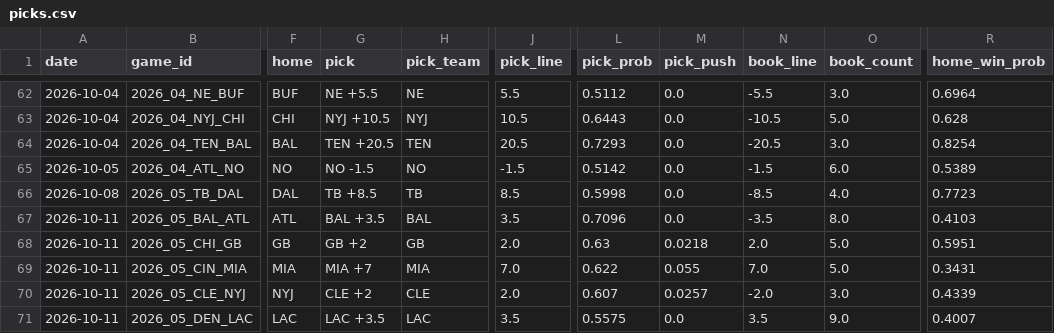
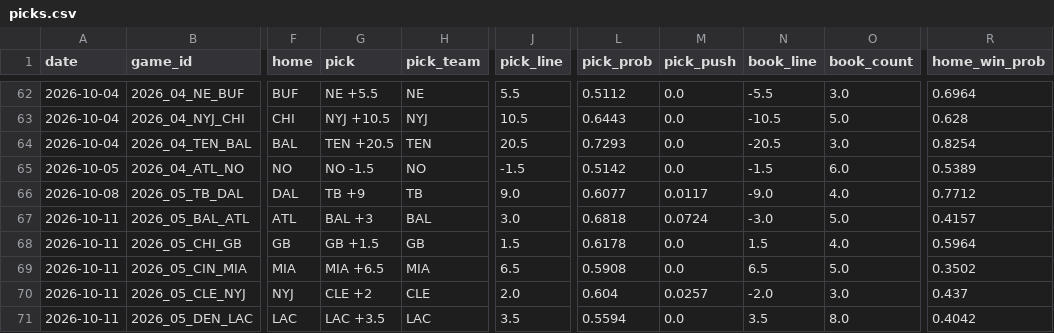
Before and after one commit to azcal/mbm-nfl, a CSV file: logs/picks.csv, drawn as a sheet; only a part is shown, gaps mark what is left out; the diff covers the shown part only; the diff names each change by its address in the sheet, - before the commit and + after, or states it on an @@ line.

```diff
--- a/logs/picks.csv
+++ b/logs/picks.csv
-G66 (pick): TB +8.5
+G66 (pick): TB +9
-J66 (pick_line): 8.5
+J66 (pick_line): 9.0
-L66 (pick_prob): 0.5998
+L66 (pick_prob): 0.6077
-M66 (pick_push): 0.0
+M66 (pick_push): 0.0117
-N66 (book_line): -8.5
+N66 (book_line): -9.0
-R66 (home_win_prob): 0.7723
+R66 (home_win_prob): 0.7712
-G67 (pick): BAL +3.5
+G67 (pick): BAL +3
-J67 (pick_line): 3.5
+J67 (pick_line): 3.0
-L67 (pick_prob): 0.7096
+L67 (pick_prob): 0.6818
-M67 (pick_push): 0.0
+M67 (pick_push): 0.0724
-N67 (book_line): -3.5
+N67 (book_line): -3.0
-O67 (book_count): 8.0
+O67 (book_count): 5.0
-R67 (home_win_prob): 0.4103
+R67 (home_win_prob): 0.4157
-G68 (pick): GB +2
+G68 (pick): GB +1.5
-J68 (pick_line): 2.0
+J68 (pick_line): 1.5
-L68 (pick_prob): 0.63
+L68 (pick_prob): 0.6178
-M68 (pick_push): 0.0218
+M68 (pick_push): 0.0
-N68 (book_line): 2.0
+N68 (book_line): 1.5
-O68 (book_count): 5.0
+O68 (book_count): 4.0
-R68 (home_win_prob): 0.5951
+R68 (home_win_prob): 0.5964
-G69 (pick): MIA +7
+G69 (pick): MIA +6.5
-J69 (pick_line): 7.0
+J69 (pick_line): 6.5
-L69 (pick_prob): 0.622
+L69 (pick_prob): 0.5908
-M69 (pick_push): 0.055
+M69 (pick_push): 0.0
-N69 (book_line): 7.0
+N69 (book_line): 6.5
-R69 (home_win_prob): 0.3431
+R69 (home_win_prob): 0.3502
-L70 (pick_prob): 0.607
+L70 (pick_prob): 0.604
-R70 (home_win_prob): 0.4339
+R70 (home_win_prob): 0.437
-L71 (pick_prob): 0.5575
+L71 (pick_prob): 0.5594
-O71 (book_count): 9.0
+O71 (book_count): 8.0
-R71 (home_win_prob): 0.4007
+R71 (home_win_prob): 0.4042
```
Also changed, not shown: 40 edited cells elsewhere in this file, logs/alt_grid.csv, logs/edgedesk_export.csv, 6 other files.
